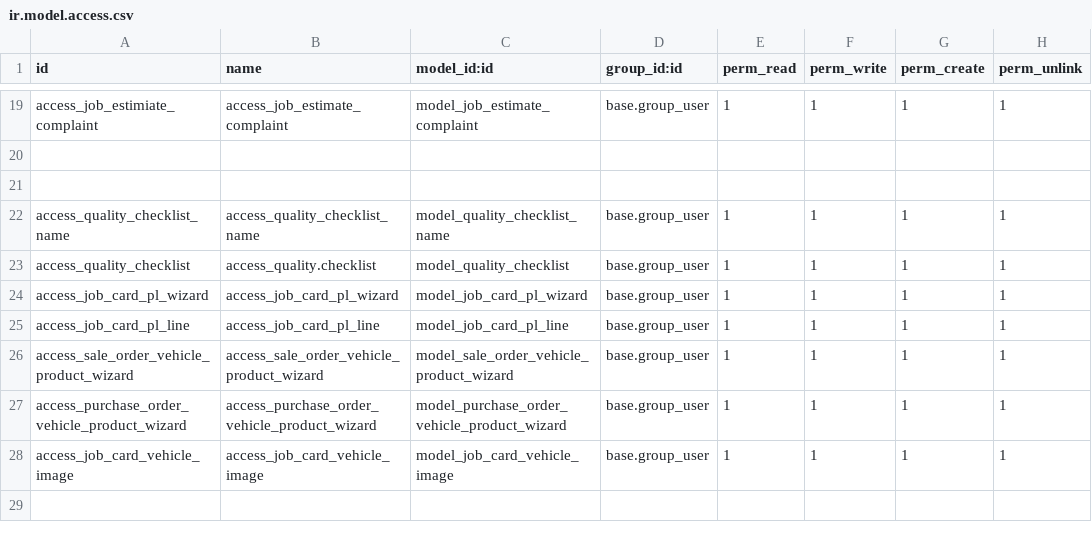
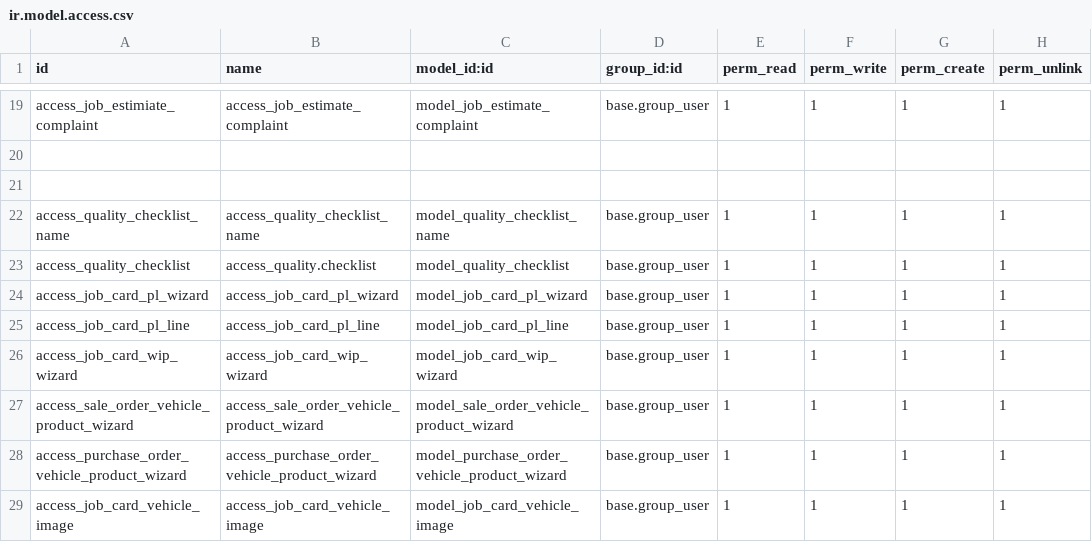
Before and after one commit to Atlabs2025/Fleet-Management, a CSV file: atlbs_job_card/security/ir.model.access.csv, drawn as a sheet; only a part is shown, gaps mark what is left out.

```diff
--- a/atlbs_job_card/security/ir.model.access.csv
+++ b/atlbs_job_card/security/ir.model.access.csv
@@ -25,2 +25,3 @@ access_job_card_pl_wizard,access_job_card_pl_wizard,model_job_card_pl_wizard,bas
 access_job_card_pl_line,access_job_card_pl_line,model_job_card_pl_line,base.group_user,1,1,1,1
+access_job_card_wip_wizard,access_job_card_wip_wizard,model_job_card_wip_wizard,base.group_user,1,1,1,1
 access_sale_order_vehicle_product_wizard,access_sale_order_vehicle_product_wizard,model_sale_order_vehicle_product_wizard,base.group_user,1,1,1,1
```
Also changed, not shown: 10 other files.
